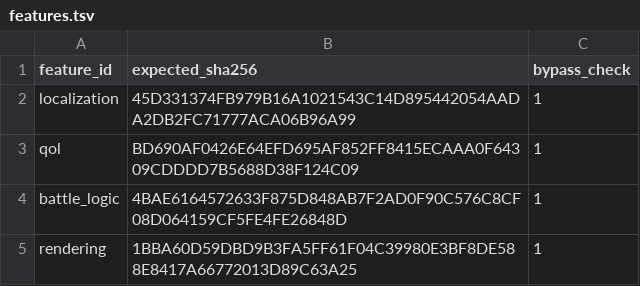
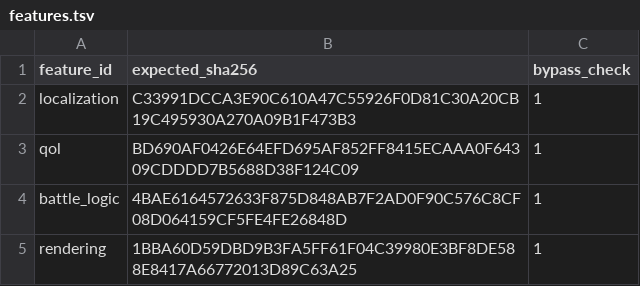
Before and after one commit to solid1353/NA2-Modding, a TSV file: na2_patcher/profiles/current/features.tsv, drawn as a sheet.

```diff
--- a/na2_patcher/profiles/current/features.tsv
+++ b/na2_patcher/profiles/current/features.tsv
@@ -1,3 +1,3 @@
 feature_id	expected_sha256	bypass_check
-localization	45D331374FB979B16A1021543C14D895442054AADA2DB2FC71777ACA06B96A99	1
+localization	C33991DCCA3E90C610A47C55926F0D81C30A20CB19C495930A270A09B1F473B3	1
 qol	BD690AF0426E64EFD695AF852FF8415ECAAA0F64309CDDDD7B5688D38F124C09	1
```
Also changed, not shown: na2_patcher/features/localization/translation_importer/mappings.tsv, 2 other files.
